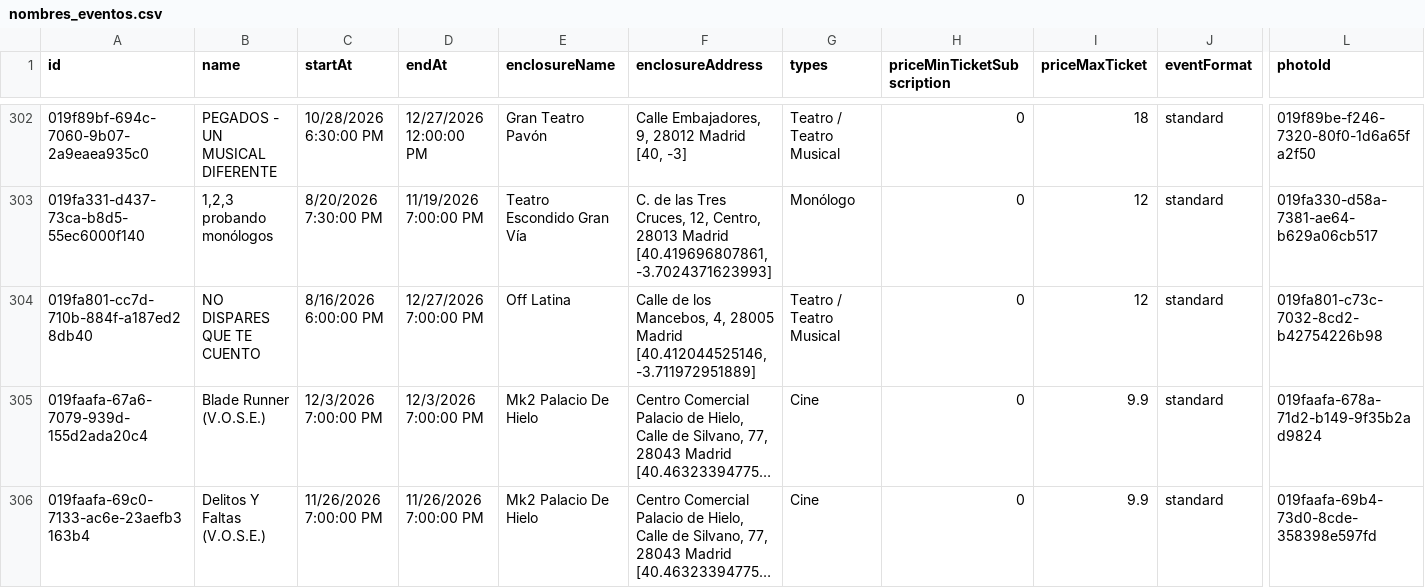
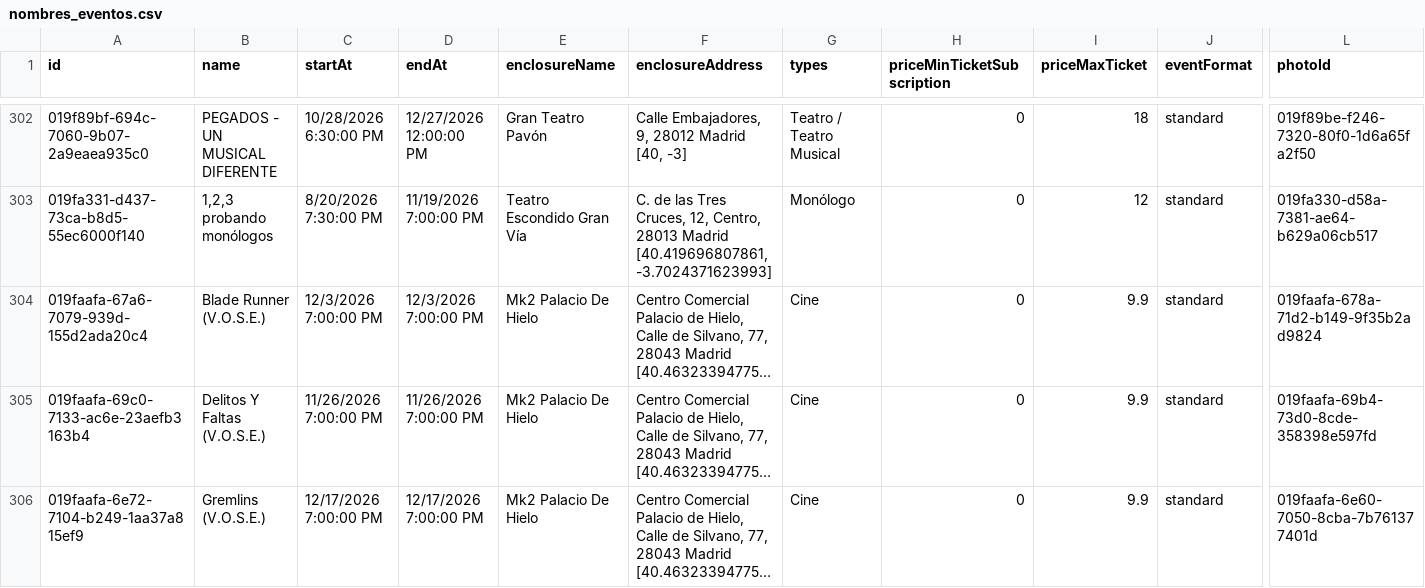
Before and after one commit to valonsot/ScheduleScript, a CSV file: nombres_eventos.csv, drawn as a sheet; only a part is shown, gaps mark what is left out; the shorter side is filled out with more unchanged rows; long unchanged cells end in …; rows hold the shown columns only; the diff names each change by its address in the sheet, - before the commit and + after, or states it on an @@ line.

```diff
--- a/nombres_eventos.csv
+++ b/nombres_eventos.csv
-row 304: 019fa801-cc7d-710b-884f-a187ed28db40 | NO DISPARES QUE TE CUENTO | 8/16/2026 6:00:00 PM | 12/27/2026 7:00:00 PM | Off Latina | Calle de los Mancebos, 4, 28005 Madrid [40.412044525146, -3.711972951889] | Teatro / Teatro Musical | 0 | 12 | standard | 019fa801-c73c-7032-8cd2-b42754226b98
```
